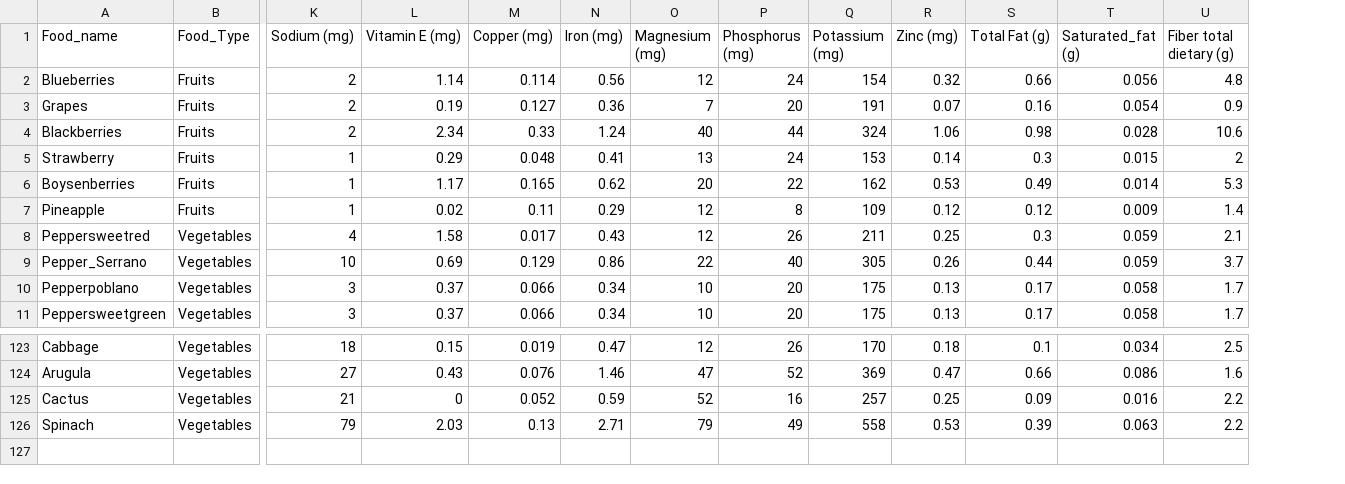
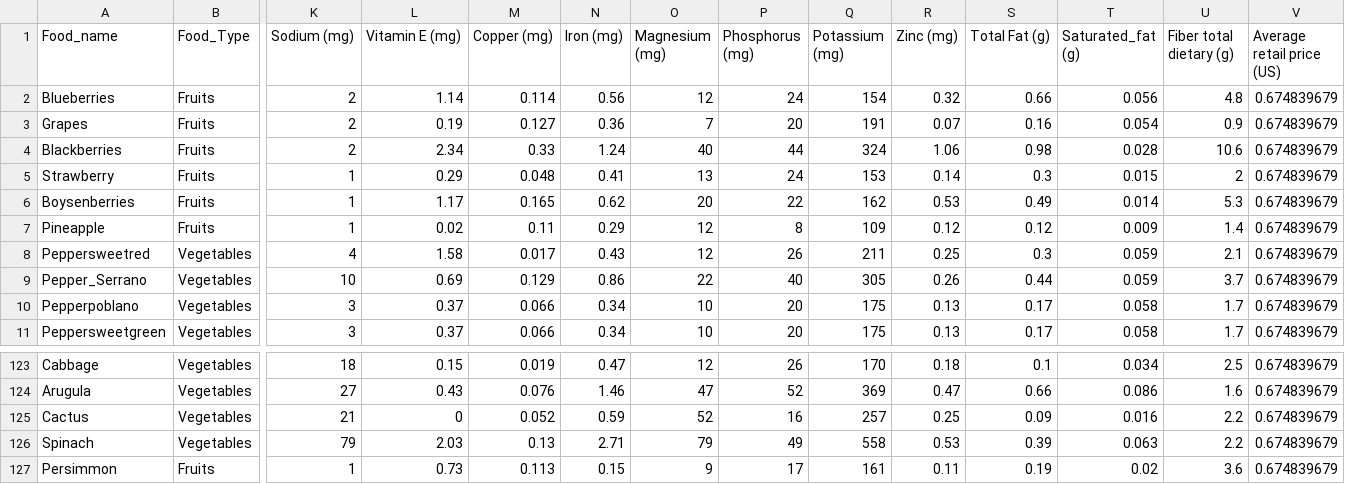
Before and after one commit to thundrakkon/Machine-Learning-Image-Classification-Nutrition, a CSV file: project/static/Final_Fruits_Veggies.csv, drawn as a sheet; only a part is shown, gaps mark what is left out; rows hold the shown columns only; the diff names each change by its address in the sheet, - before the commit and + after, or states it on an @@ line.

Commit message:
csv

```diff
--- a/project/static/Final_Fruits_Veggies.csv
+++ b/project/static/Final_Fruits_Veggies.csv
+column V (Average retail price (US)), rows 2-11: all 0.674839679; rows 123-126: all 0.674839679
+row 127: Persimmon | Fruits | 1 | 0.73 | 0.113 | 0.15 | 9 | 17 | 161 | 0.11 | 0.19 | 0.02 | 3.6 | 0.674839679
```
